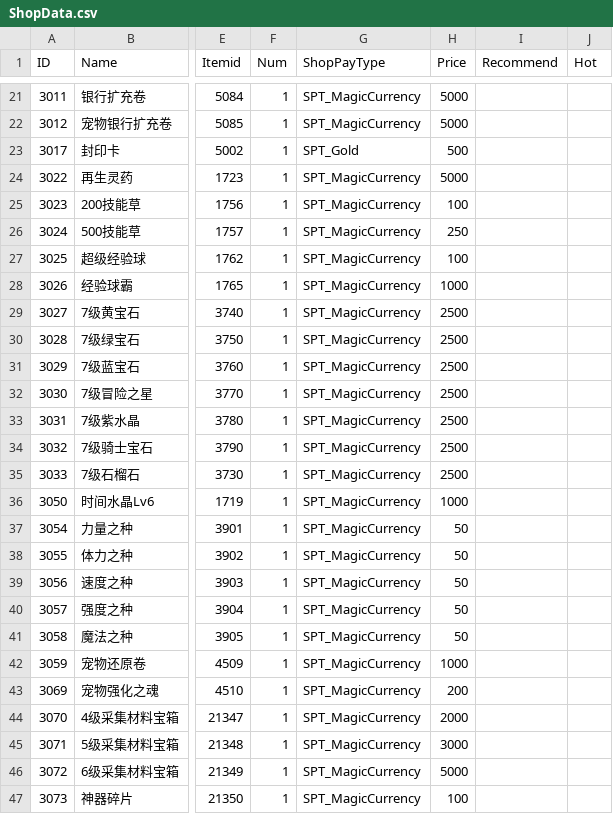
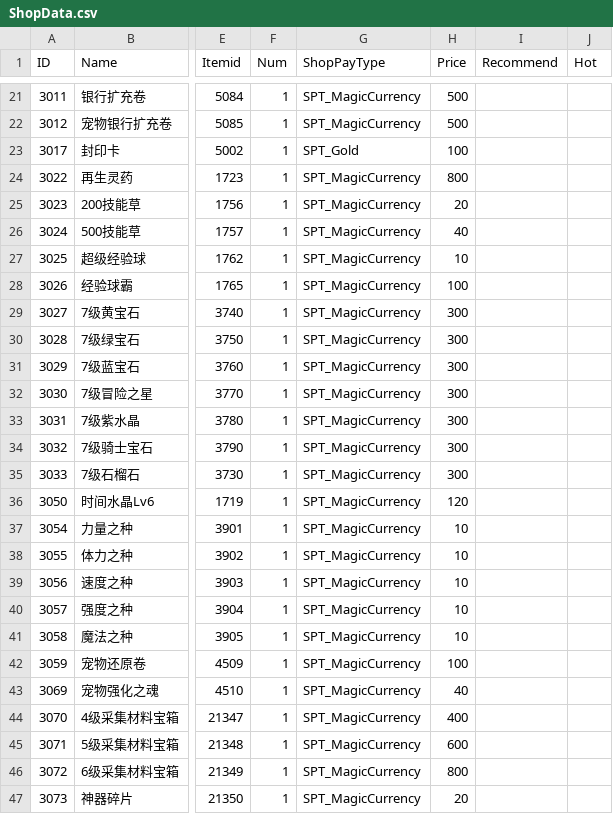
Before and after one commit to helohuka/mlbb, a CSV file: config/Tables/ShopData.csv, drawn as a sheet; only a part is shown, gaps mark what is left out; the diff covers the shown part only; the diff names each change by its address in the sheet, - before the commit and + after, or states it on an @@ line.

```diff
--- a/config/Tables/ShopData.csv
+++ b/config/Tables/ShopData.csv
-H21:H22 (Price): 5000
+H21:H22 (Price): 500
-H23 (Price): 500
+H23 (Price): 100
-H24 (Price): 5000
+H24 (Price): 800
-H25 (Price): 100
+H25 (Price): 20
-H26 (Price): 250
+H26 (Price): 40
-H27 (Price): 100
+H27 (Price): 10
-H28 (Price): 1000
+H28 (Price): 100
-H29:H35 (Price): 2500
+H29:H35 (Price): 300
-H36 (Price): 1000
+H36 (Price): 120
-H37:H41 (Price): 50
+H37:H41 (Price): 10
-H42 (Price): 1000
+H42 (Price): 100
-H43 (Price): 200
+H43 (Price): 40
-H44 (Price): 2000
+H44 (Price): 400
-H45 (Price): 3000
+H45 (Price): 600
-H46 (Price): 5000
+H46 (Price): 800
-H47 (Price): 100
+H47 (Price): 20
```
Also changed, not shown: 1 added row, 2 removed rows and 98 edited cells elsewhere in this file, config/Tables/CourseGift.csv, config/Tables/Drop.csv, 47 other files.
